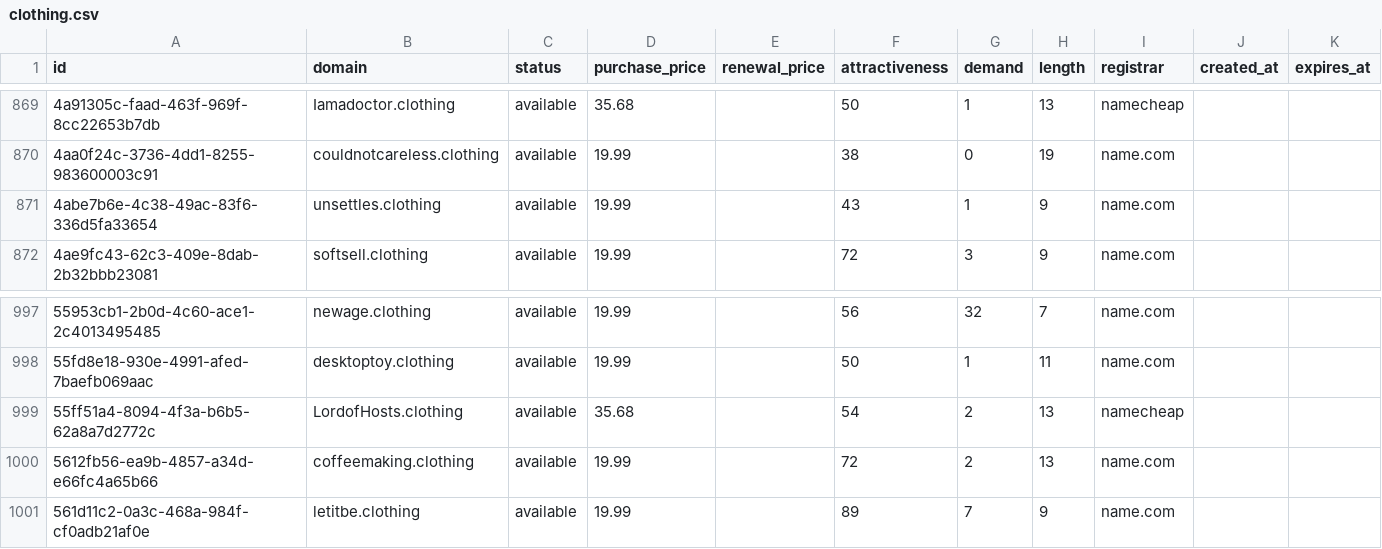
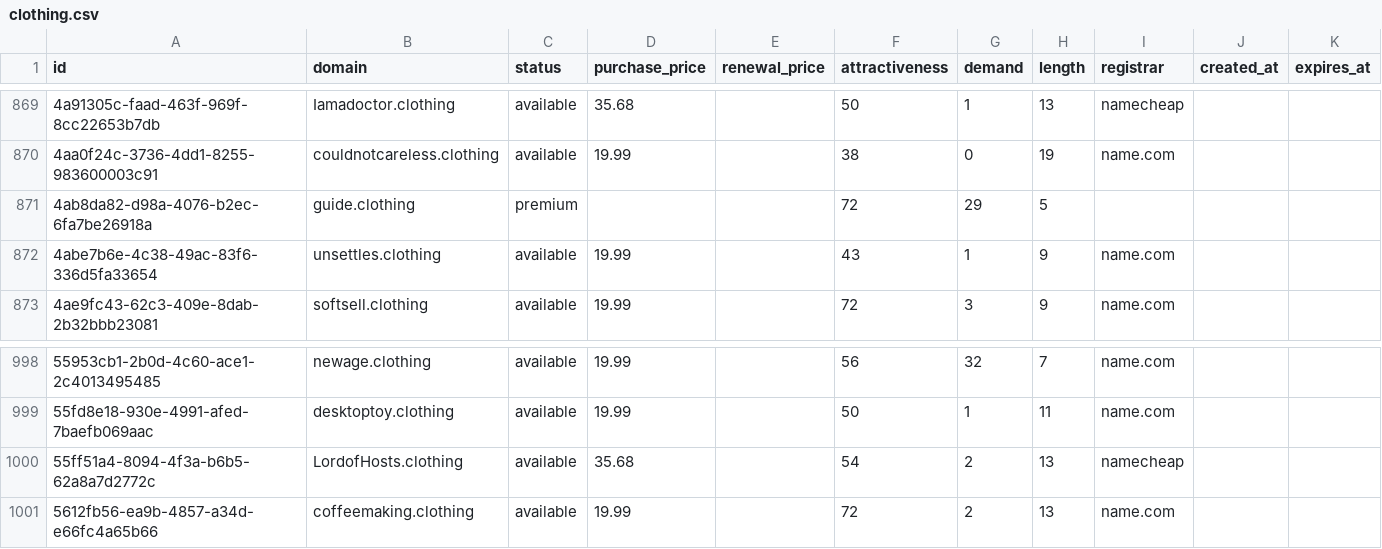
Before and after one commit to UniqueDomains/clothing-oneword-domains, a CSV file: clothing.csv, drawn as a sheet; only a part is shown, gaps mark what is left out.

Commit message:
Domains update

```diff
--- a/clothing.csv
+++ b/clothing.csv
@@ -870,2 +870,3 @@ id,domain,status,purchase_price,renewal_price,attractiveness,demand,length,regis
 4aa0f24c-3736-4dd1-8255-983600003c91,couldnotcareless.clothing,available,19.99,,38,0,19,name.com,,
+4ab8da82-d98a-4076-b2ec-6fa7be26918a,guide.clothing,premium,,,72,29,5,,,
 4abe7b6e-4c38-49ac-83f6-336d5fa33654,unsettles.clothing,available,19.99,,43,1,9,name.com,,
@@ -1000,2 +1001 @@ id,domain,status,purchase_price,renewal_price,attractiveness,demand,length,regis
 5612fb56-ea9b-4857-a34d-e66fc4a65b66,coffeemaking.clothing,available,19.99,,72,2,13,name.com,,
-561d11c2-0a3c-468a-984f-cf0adb21af0e,letitbe.clothing,available,19.99,,89,7,9,name.com,,
```
Also changed, not shown: 1 other file.
